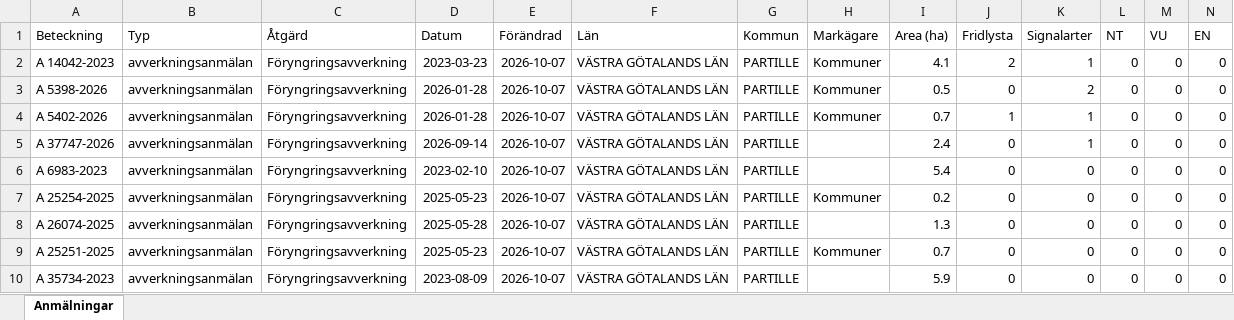
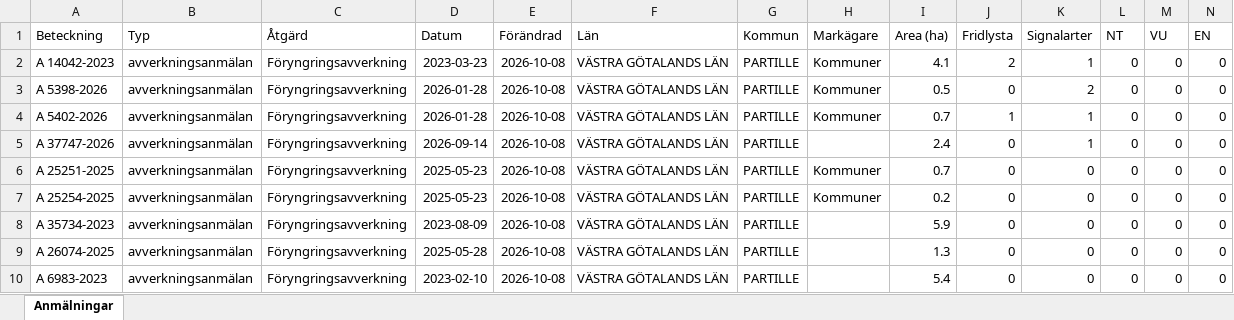
Before and after one commit to klasma/Logging_1402, an Excel workbook: Översikt PARTILLE.xlsx, sheet Anmälningar, drawn as a sheet; only a part is shown; values as stored, in another font and other column widths than the file's, no borders; removed rows and columns are numbered as before the commit, all else as after; rows hold the shown columns only; the diff names each change by its address in the sheet, - before the commit and + after, or states it on an @@ line.

```diff
--- a/Översikt PARTILLE.xlsx (sheet Anmälningar)
+++ b/Översikt PARTILLE.xlsx (sheet Anmälningar)
-E2:E7 (Förändrad): 2026-10-07
+E2:E7 (Förändrad): 2026-10-08
-A6 (Beteckning): A 6983-2023
+A6 (Beteckning): A 25251-2025
-D6 (Datum): 2023-02-10
+D6 (Datum): 2025-05-23
-H6 (Markägare): (empty)
+H6 (Markägare): Kommuner
-I6 (Area (ha)): 5.4
+I6 (Area (ha)): 0.7
+row 8: A 35734-2023 | avverkningsanmälan | Föryngringsavverkning | 2023-08-09 | 2026-10-08 | VÄSTRA GÖTALANDS LÄN | PARTILLE |  | 5.9 | 0 | 0 | 0 | 0 | 0
-E9 (Förändrad): 2026-10-07
+E9 (Förändrad): 2026-10-08
-row 9: A 25251-2025 | avverkningsanmälan | Föryngringsavverkning | 2025-05-23 | 2026-10-07 | VÄSTRA GÖTALANDS LÄN | PARTILLE | Kommuner | 0.7 | 0 | 0 | 0 | 0 | 0
-A10 (Beteckning): A 35734-2023
+A10 (Beteckning): A 6983-2023
-D10 (Datum): 2023-08-09
+D10 (Datum): 2023-02-10
-E10 (Förändrad): 2026-10-07
+E10 (Förändrad): 2026-10-08
-I10 (Area (ha)): 5.9
+I10 (Area (ha)): 5.4
```
Also changed, not shown: artfynd/A 14042-2023 artfynd.xlsx, artfynd/A 37747-2026 artfynd.xlsx, 19 other files.
